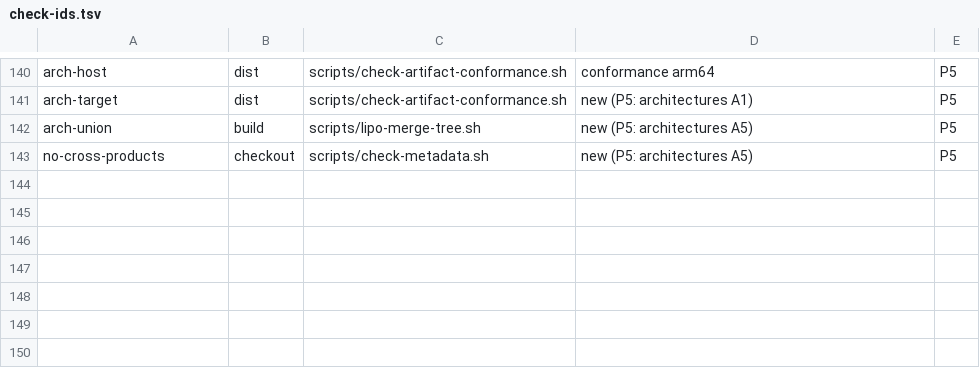
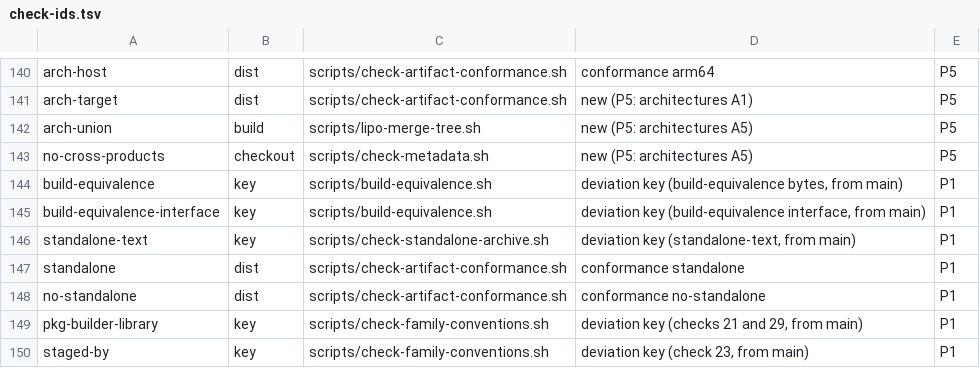
Before and after one commit to Mavergreen/shipyard, a TSV file: scripts/check-ids.tsv, drawn as a sheet; only a part is shown, gaps mark what is left out; the diff names each change by its address in the sheet, - before the commit and + after, or states it on an @@ line.

```diff
--- a/scripts/check-ids.tsv
+++ b/scripts/check-ids.tsv
+row 144: build-equivalence | key | scripts/build-equivalence.sh | deviation key (build-equivalence bytes, from main) | P1
+row 145: build-equivalence-interface | key | scripts/build-equivalence.sh | deviation key (build-equivalence interface, from main) | P1
+row 146: standalone-text | key | scripts/check-standalone-archive.sh | deviation key (standalone-text, from main) | P1
+row 147: standalone | dist | scripts/check-artifact-conformance.sh | conformance standalone | P1
+row 148: no-standalone | dist | scripts/check-artifact-conformance.sh | conformance no-standalone | P1
+row 149: pkg-builder-library | key | scripts/check-family-conventions.sh | deviation key (checks 21 and 29, from main) | P1
+row 150: staged-by | key | scripts/check-family-conventions.sh | deviation key (check 23, from main) | P1
```
Also changed, not shown: 15 other files.
